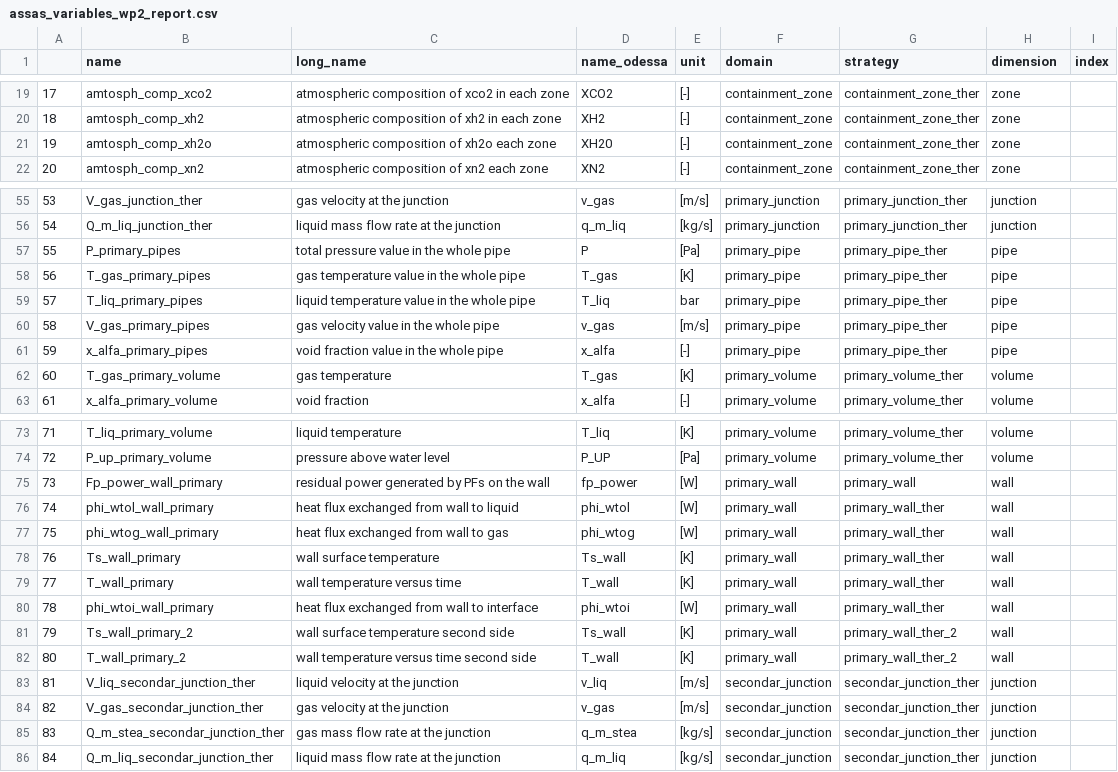
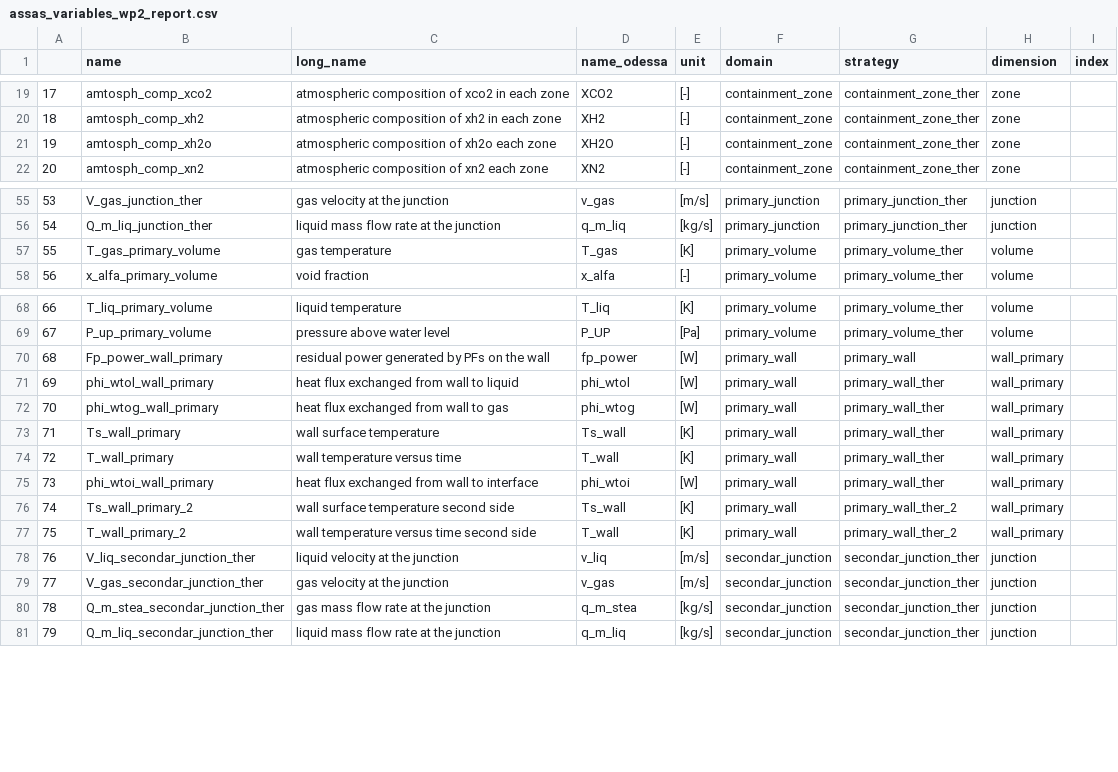
Before and after one commit to Helmholtz-AI-Energy/assas_database, a CSV file: assasdb/astec_config/assas_variables_wp2_report.csv, drawn as a sheet; only a part is shown, gaps mark what is left out; removed rows and columns are numbered as before the commit, all else as after; the diff covers the shown part only; the diff names each change by its address in the sheet, - before the commit and + after, or states it on an @@ line.

```diff
--- a/assasdb/astec_config/assas_variables_wp2_report.csv
+++ b/assasdb/astec_config/assas_variables_wp2_report.csv
-D21 (name_odessa): XH20
+D21 (name_odessa): XH2O
-row 57: 55 | P_primary_pipes | total pressure value in the whole pipe | P | [Pa] | primary_pipe | primary_pipe_ther | pipe
-row 58: 56 | T_gas_primary_pipes | gas temperature value in the whole pipe | T_gas | [K] | primary_pipe | primary_pipe_ther | pipe
-row 59: 57 | T_liq_primary_pipes | liquid temperature value in the whole pipe | T_liq | bar | primary_pipe | primary_pipe_ther | pipe
-row 60: 58 | V_gas_primary_pipes | gas velocity value in the whole pipe | v_gas | [m/s] | primary_pipe | primary_pipe_ther | pipe
-row 61: 59 | x_alfa_primary_pipes | void fraction value in the whole pipe | x_alfa | [-] | primary_pipe | primary_pipe_ther | pipe
@@ column A renumbered from row 57 down @@
-H70:H77 (dimension): wall
+H70:H77 (dimension): wall_primary
```
Also changed, not shown: 15 edited cells elsewhere in this file, assasdb/astec_config/inr/assas_variables_containment_zone.csv, 13 other files.
